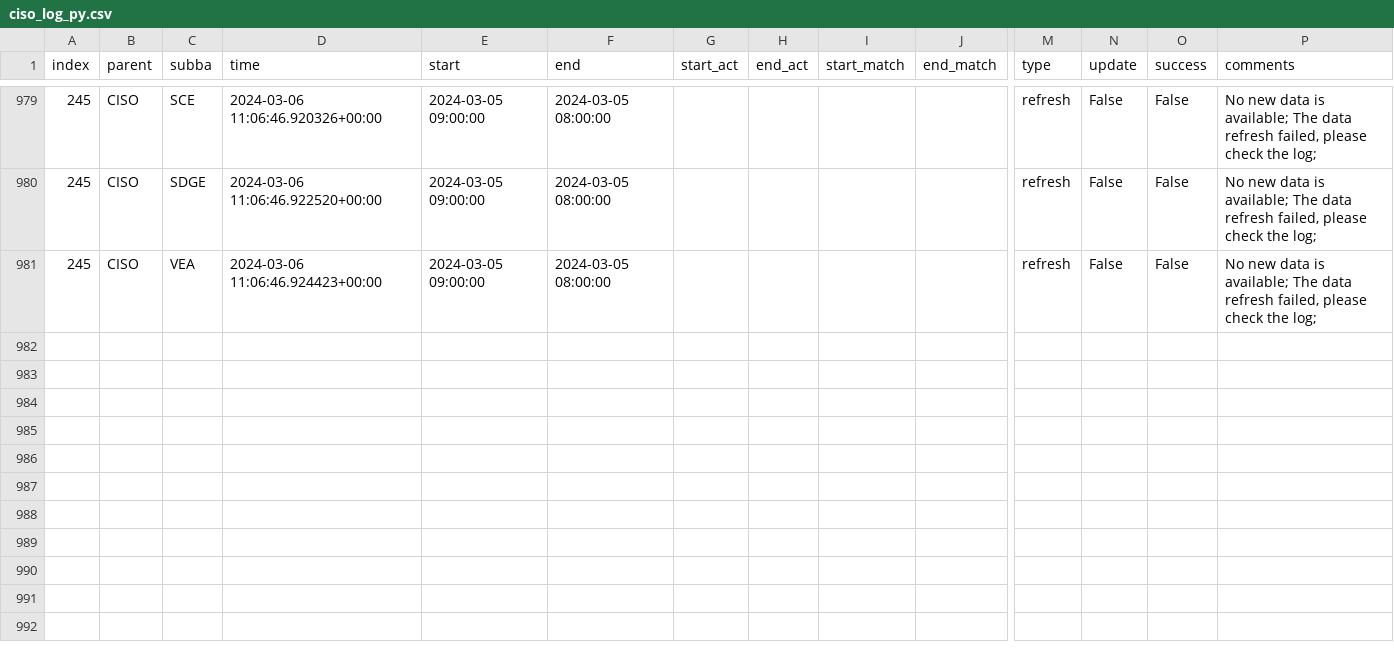
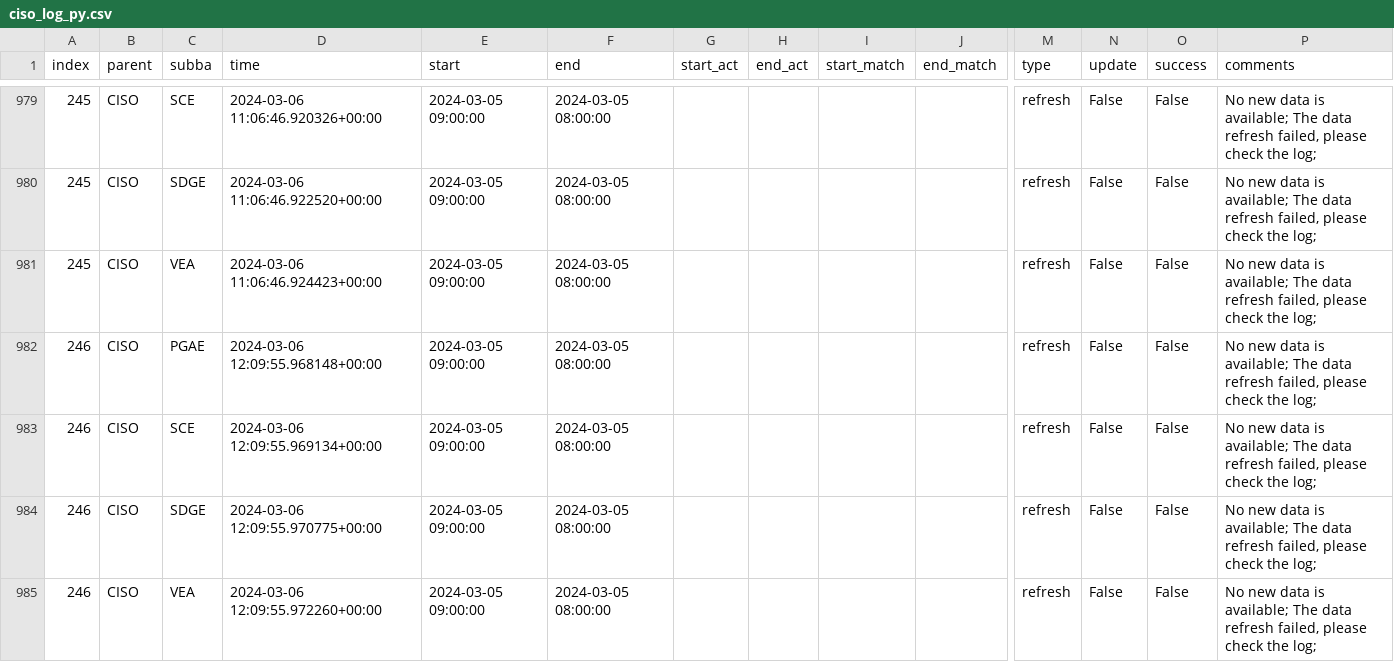
Before and after one commit to LinkedInLearning/data-pipeline-automation-with-github-actions-4503382, a CSV file: metadata/ciso_log_py.csv, drawn as a sheet; only a part is shown, gaps mark what is left out; rows hold the shown columns only; the diff names each change by its address in the sheet, - before the commit and + after, or states it on an @@ line.

Commit message:
Auto update of the data

```diff
--- a/metadata/ciso_log_py.csv
+++ b/metadata/ciso_log_py.csv
+row 982: 246 | CISO | PGAE | 2024-03-06 12:09:55.968148+00:00 | 2024-03-05 09:00:00 | 2024-03-05 08:00:00 |  |  |  |  | refresh | False | False | No new data is available; The data refresh failed, please check the log;
+row 983: 246 | CISO | SCE | 2024-03-06 12:09:55.969134+00:00 | 2024-03-05 09:00:00 | 2024-03-05 08:00:00 |  |  |  |  | refresh | False | False | No new data is available; The data refresh failed, please check the log;
+row 984: 246 | CISO | SDGE | 2024-03-06 12:09:55.970775+00:00 | 2024-03-05 09:00:00 | 2024-03-05 08:00:00 |  |  |  |  | refresh | False | False | No new data is available; The data refresh failed, please check the log;
+row 985: 246 | CISO | VEA | 2024-03-06 12:09:55.972260+00:00 | 2024-03-05 09:00:00 | 2024-03-05 08:00:00 |  |  |  |  | refresh | False | False | No new data is available; The data refresh failed, please check the log;
```
Also changed, not shown: 4 other files.
